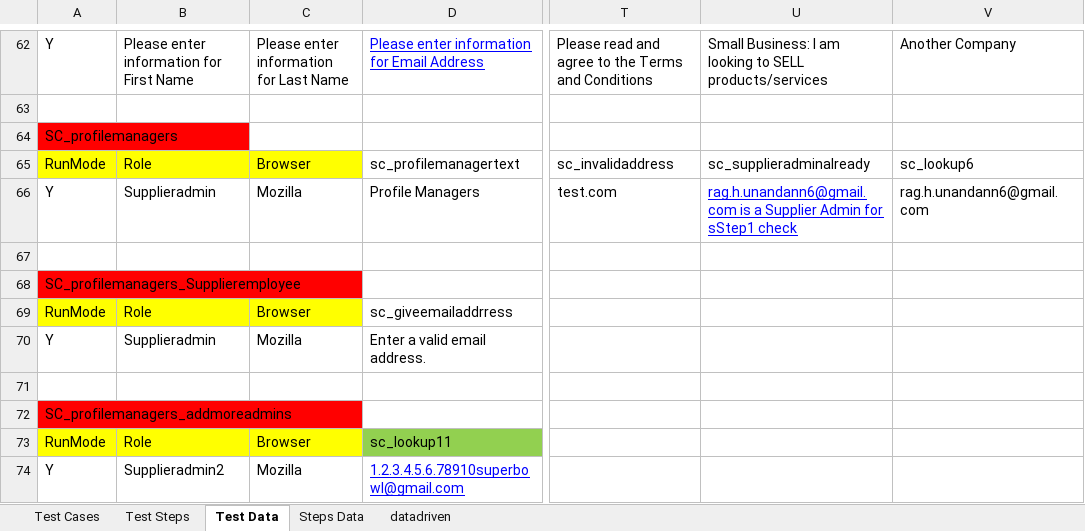
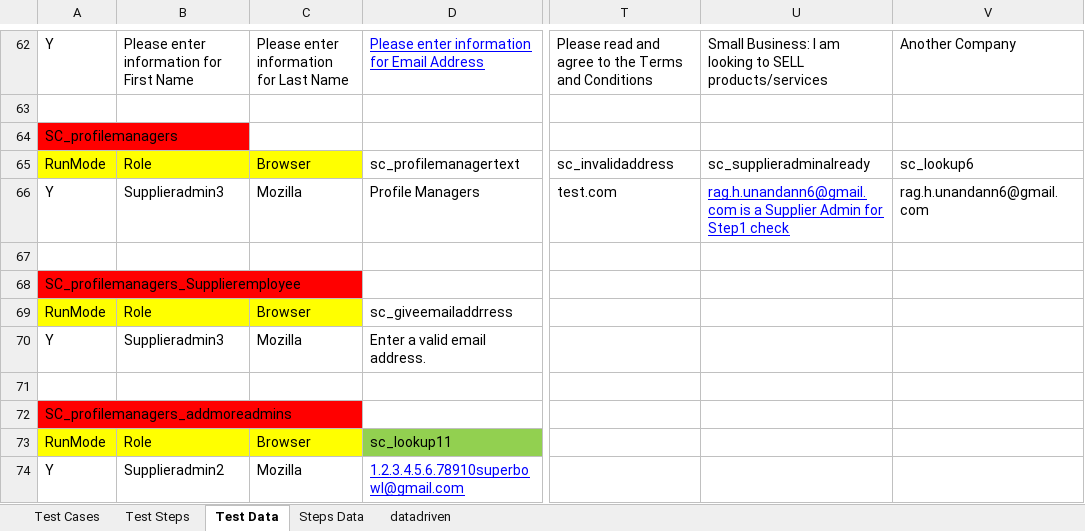
Before and after one commit to surajprsd/SupplierConnection, an Excel workbook: src/com/supplierconnection/xls/TestSuite1.xlsx, sheet Test Data, drawn as a sheet; only a part is shown, gaps mark what is left out; values as stored, in another font and other column widths than the file's, no borders; the diff names each change by its address in the sheet, - before the commit and + after, or states it on an @@ line.

Commit message:
keywords, Excel and property file changed for step 4

```diff
--- a/src/com/supplierconnection/xls/TestSuite1.xlsx (sheet Test Data)
+++ b/src/com/supplierconnection/xls/TestSuite1.xlsx (sheet Test Data)
-B66: Supplieradmin
+B66: Supplieradmin3
-U66: …Admin for sStep1 check
+U66: …Admin for Step1 check
-B70: Supplieradmin
+B70: Supplieradmin3
```
Also changed, not shown: sheet Steps Data, sheet Test Cases, 35 other files.
